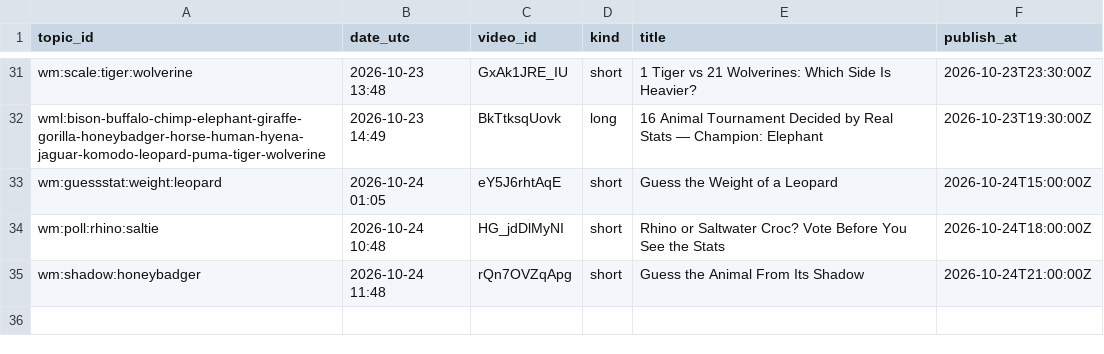
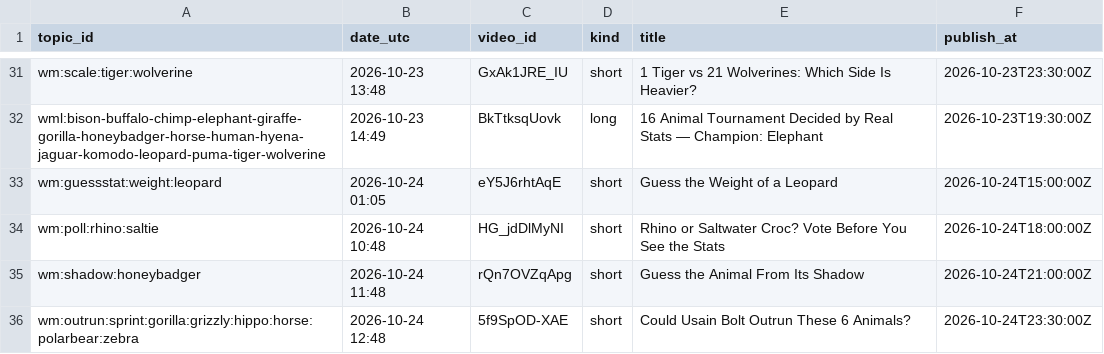
Before and after one commit to olgunkadirgulhan/wild-matchups, a CSV file: records/published.csv, drawn as a sheet; only a part is shown, gaps mark what is left out; the diff names each change by its address in the sheet, - before the commit and + after, or states it on an @@ line.

Commit message:
videos: 2026-10-24-1248

```diff
--- a/records/published.csv
+++ b/records/published.csv
+row 36: wm:outrun:sprint:gorilla:grizzly:hippo:horse:polarbear:zebra | 2026-10-24 12:48 | 5f9SpOD-XAE | short | Could Usain Bolt Outrun These 6 Animals? | 2026-10-24T23:30:00Z
```
